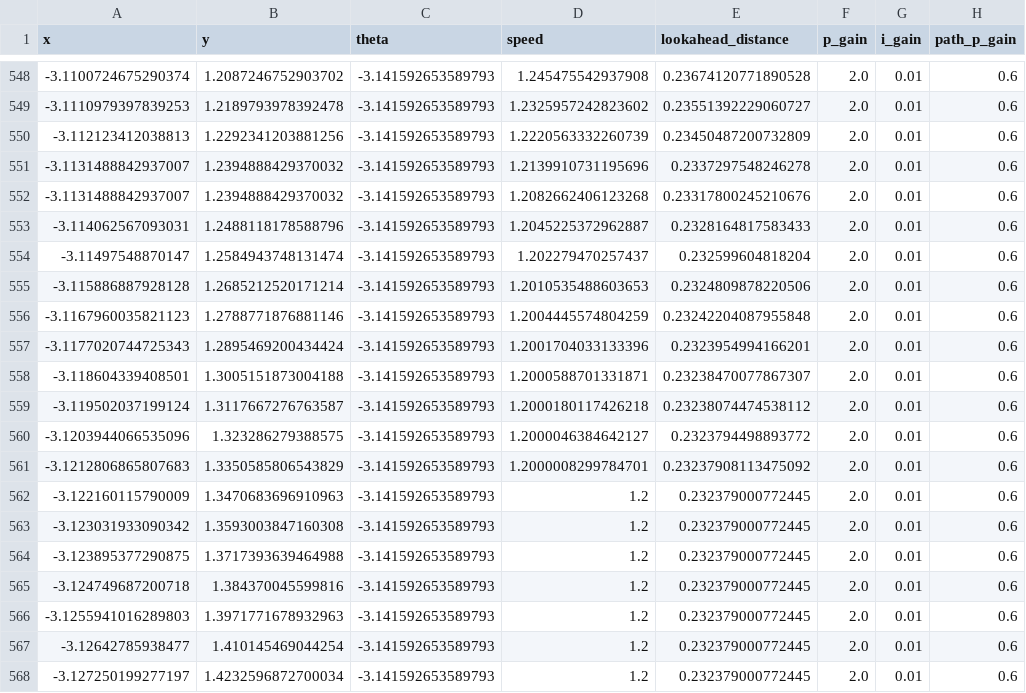
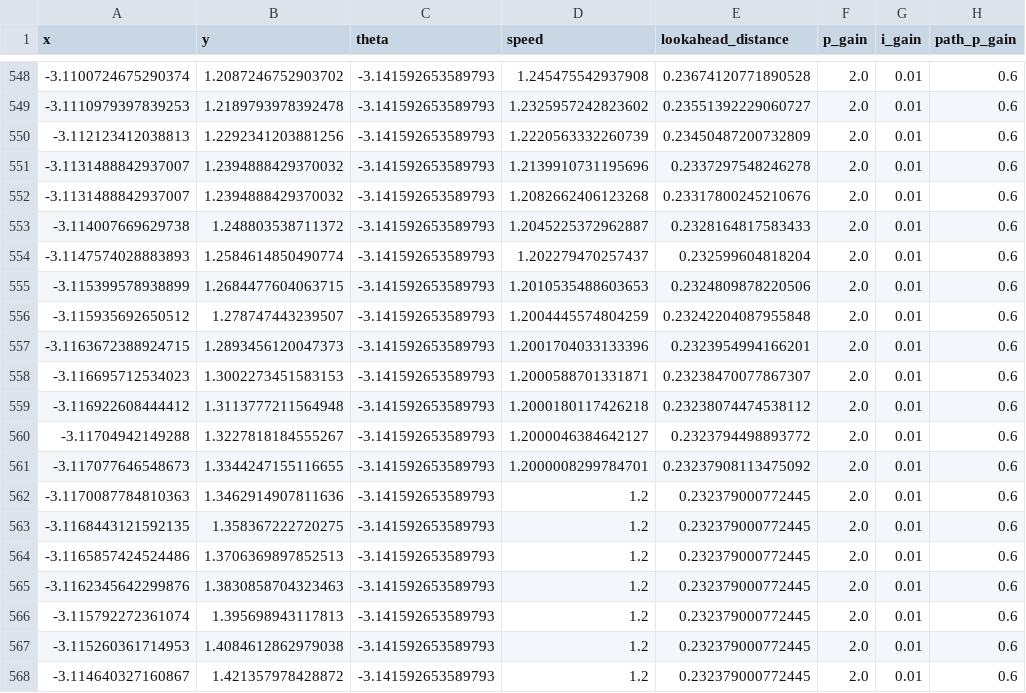
Before and after one commit to NeyagawaRobocons/chassis_haru_robo2024, a CSV file: pure_pursuit/csv/path11.csv, drawn as a sheet; only a part is shown, gaps mark what is left out; the diff covers the shown part only; the diff names each change by its address in the sheet, - before the commit and + after, or states it on an @@ line.

```diff
--- a/pure_pursuit/csv/path11.csv
+++ b/pure_pursuit/csv/path11.csv
-A553 (x): -3.114062567093031
+A553 (x): -3.114007669629738
-B553 (y): 1.2488118178588796
+B553 (y): 1.248803538711372
-A554 (x): -3.11497548870147
+A554 (x): -3.1147574028883893
-B554 (y): 1.2584943748131474
+B554 (y): 1.2584614850490774
-A555 (x): -3.115886887928128
+A555 (x): -3.115399578938899
-B555 (y): 1.2685212520171214
+B555 (y): 1.2684477604063715
-A556 (x): -3.1167960035821123
+A556 (x): -3.115935692650512
-B556 (y): 1.2788771876881146
+B556 (y): 1.278747443239507
-A557 (x): -3.1177020744725343
+A557 (x): -3.1163672388924715
-B557 (y): 1.2895469200434424
+B557 (y): 1.2893456120047373
-A558 (x): -3.118604339408501
+A558 (x): -3.116695712534023
-B558 (y): 1.3005151873004188
+B558 (y): 1.3002273451583153
-A559 (x): -3.119502037199124
+A559 (x): -3.116922608444412
-B559 (y): 1.3117667276763587
+B559 (y): 1.3113777211564948
-A560 (x): -3.1203944066535096
+A560 (x): -3.11704942149288
-B560 (y): 1.323286279388575
+B560 (y): 1.3227818184555267
-A561 (x): -3.1212806865807683
+A561 (x): -3.117077646548673
-B561 (y): 1.3350585806543829
+B561 (y): 1.3344247155116655
-A562 (x): -3.122160115790009
+A562 (x): -3.1170087784810363
-B562 (y): 1.3470683696910963
+B562 (y): 1.3462914907811636
-A563 (x): -3.123031933090342
+A563 (x): -3.1168443121592135
-B563 (y): 1.3593003847160308
+B563 (y): 1.358367222720275
-A564 (x): -3.123895377290875
+A564 (x): -3.1165857424524486
-B564 (y): 1.3717393639464988
+B564 (y): 1.3706369897852513
-A565 (x): -3.124749687200718
+A565 (x): -3.1162345642299876
-B565 (y): 1.384370045599816
+B565 (y): 1.3830858704323463
-A566 (x): -3.1255941016289803
+A566 (x): -3.115792272361074
-B566 (y): 1.3971771678932963
+B566 (y): 1.395698943117813
-A567 (x): -3.12642785938477
+A567 (x): -3.115260361714953
-B567 (y): 1.410145469044254
+B567 (y): 1.4084612862979038
-A568 (x): -3.127250199277197
+A568 (x): -3.114640327160867
-B568 (y): 1.4232596872700034
+B568 (y): 1.421357978428872
```
Also changed, not shown: 165 edited cells elsewhere in this file, pure_pursuit/csv/path12.csv, pure_pursuit/csv/path13.csv, 7 other files.
